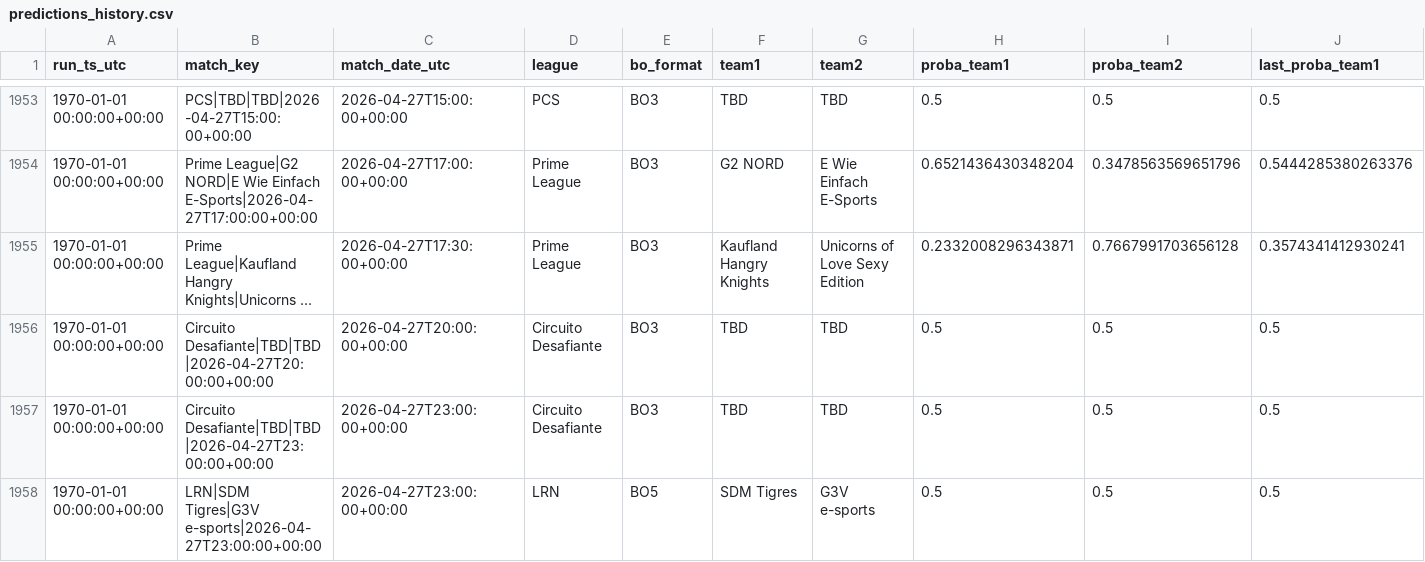
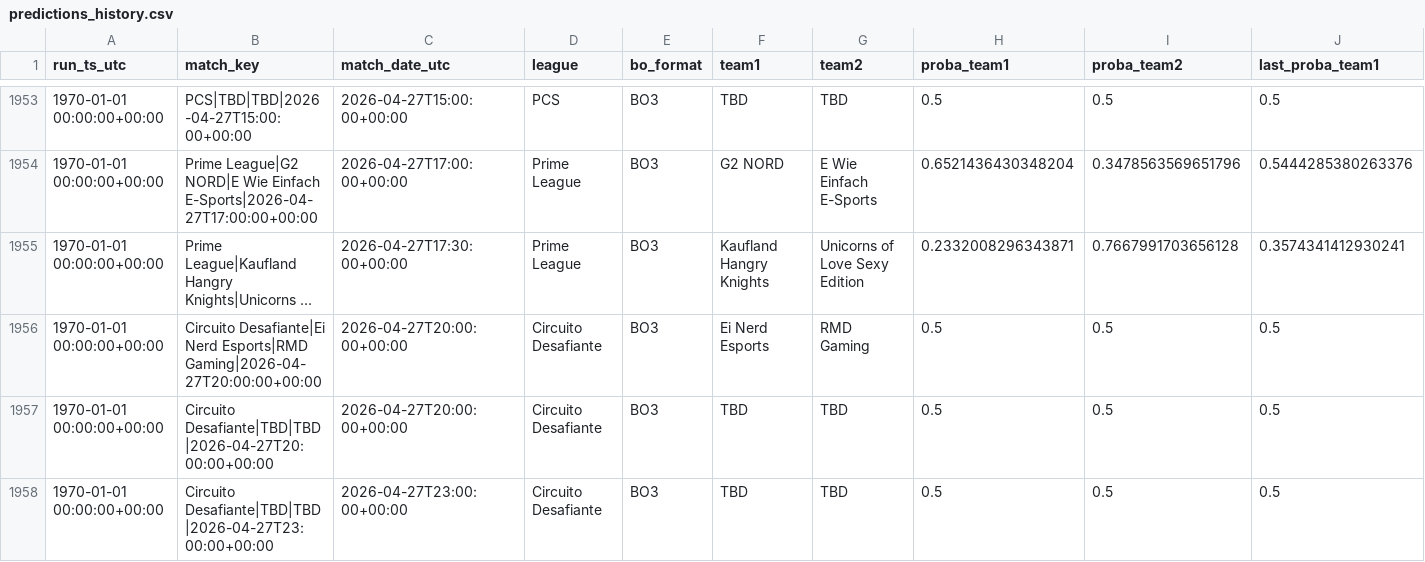
Before and after one commit to franc0510/streamlit-shine-sparkle, a CSV file: public/Documents/predictions_history.csv, drawn as a sheet; only a part is shown, gaps mark what is left out; the shorter side is filled out with more unchanged rows; long unchanged cells end in …; rows hold the shown columns only; the diff covers the shown part only; the diff names each change by its address in the sheet, - before the commit and + after, or states it on an @@ line.

```diff
--- a/public/Documents/predictions_history.csv
+++ b/public/Documents/predictions_history.csv
+row 1956: 1970-01-01 00:00:00+00:00 | Circuito Desafiante|Ei Nerd Esports|RMD Gaming|2026-04-27T20:00:00+00:00 | 2026-04-27T20:00:00+00:00 | Circuito Desafiante | BO3 | Ei Nerd Esports | RMD Gaming | 0.5 | 0.5 | 0.5
```
Also changed, not shown: 3 added rows elsewhere in this file, public/Documents/schedule_with_probs.csv, 1 other file.
